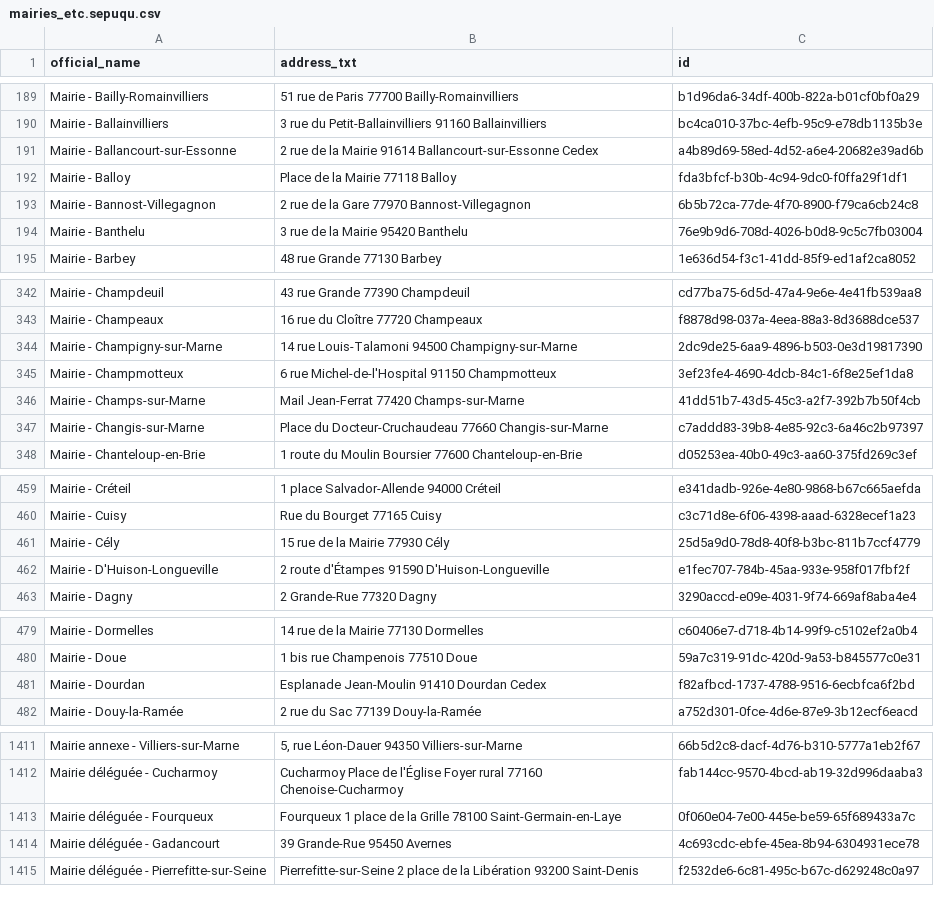
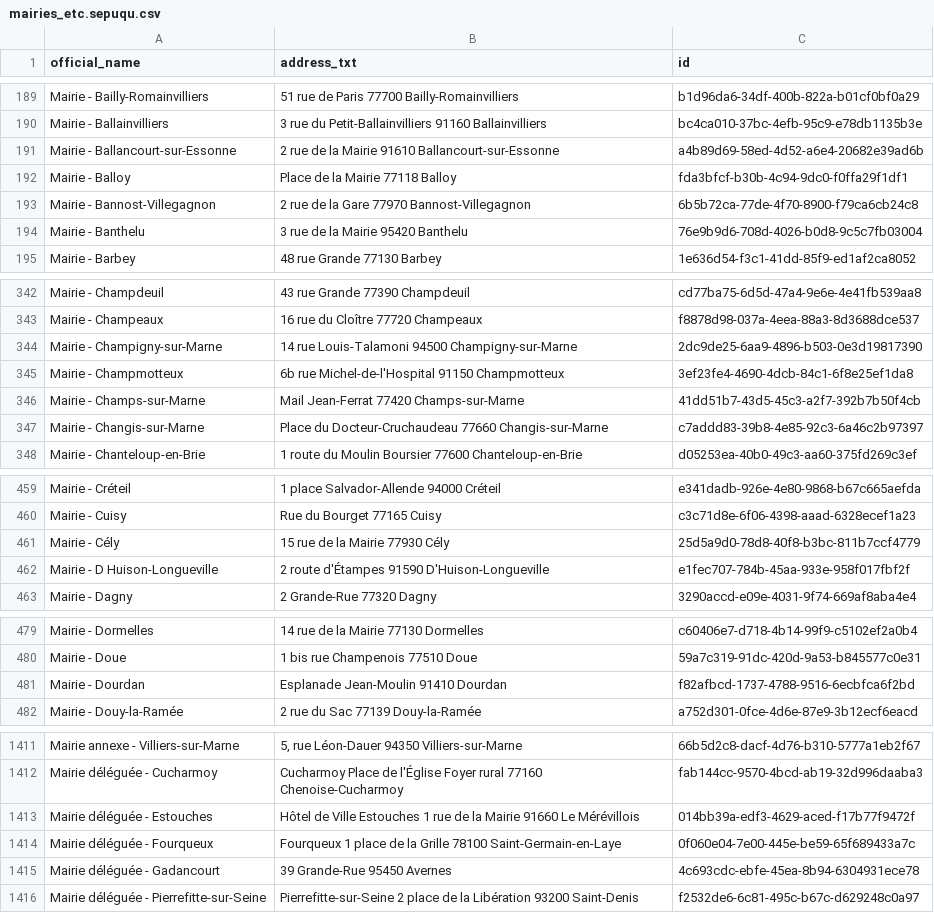
Before and after one commit to Jungle-Bus/cancan_idfm_ci, a CSV file: mairies_etc.sepuqu.csv, drawn as a sheet; only a part is shown, gaps mark what is left out; the diff covers the shown part only.

```diff
--- a/mairies_etc.sepuqu.csv
+++ b/mairies_etc.sepuqu.csv
@@ -190,3 +190,3 @@ Mairie - Bailly-Romainvilliers,51 rue de Paris 77700 Bailly-Romainvilliers,b1d96
 Mairie - Ballainvilliers,3 rue du Petit-Ballainvilliers 91160 Ballainvilliers,bc4ca010-37bc-4efb-95c9-e78db1135b3e
-Mairie - Ballancourt-sur-Essonne,2 rue de la Mairie 91614 Ballancourt-sur-Essonne Cedex,a4b89d69-58ed-4d52-a6e4-20682e39ad6b
+Mairie - Ballancourt-sur-Essonne,2 rue de la Mairie 91610 Ballancourt-sur-Essonne,a4b89d69-58ed-4d52-a6e4-20682e39ad6b
 Mairie - Balloy,Place de la Mairie 77118 Balloy,fda3bfcf-b30b-4c94-9dc0-f0ffa29f1df1
@@ -344,3 +344,3 @@ Mairie - Champeaux,16 rue du Cloître 77720 Champeaux,f8878d98-037a-4eea-88a3-8d
 Mairie - Champigny-sur-Marne,14 rue Louis-Talamoni 94500 Champigny-sur-Marne,2dc9de25-6aa9-4896-b503-0e3d19817390
-Mairie - Champmotteux,6 rue Michel-de-l'Hospital 91150 Champmotteux,3ef23fe4-4690-4dcb-84c1-6f8e25ef1da8
+Mairie - Champmotteux,6b rue Michel-de-l'Hospital 91150 Champmotteux,3ef23fe4-4690-4dcb-84c1-6f8e25ef1da8
 Mairie - Champs-sur-Marne,Mail Jean-Ferrat 77420 Champs-sur-Marne,41dd51b7-43d5-45c3-a2f7-392b7b50f4cb
@@ -461,3 +461,3 @@ Mairie - Cuisy,Rue du Bourget 77165 Cuisy,c3c71d8e-6f06-4398-aaad-6328ecef1a23
 Mairie - Cély,15 rue de la Mairie 77930 Cély,25d5a9d0-78d8-40f8-b3bc-811b7ccf4779
-Mairie - D'Huison-Longueville,2 route d'Étampes 91590 D'Huison-Longueville,e1fec707-784b-45aa-933e-958f017fbf2f
+Mairie - D Huison-Longueville,2 route d'Étampes 91590 D'Huison-Longueville,e1fec707-784b-45aa-933e-958f017fbf2f
 Mairie - Dagny,2 Grande-Rue 77320 Dagny,3290accd-e09e-4031-9f74-669af8aba4e4
@@ -480,3 +480,3 @@ Mairie - Dormelles,14 rue de la Mairie 77130 Dormelles,c60406e7-d718-4b14-99f9-c
 Mairie - Doue,1 bis rue Champenois 77510 Doue,59a7c319-91dc-420d-9a53-b845577c0e31
-Mairie - Dourdan,Esplanade Jean-Moulin 91410 Dourdan Cedex,f82afbcd-1737-4788-9516-6ecbfca6f2bd
+Mairie - Dourdan,Esplanade Jean-Moulin 91410 Dourdan,f82afbcd-1737-4788-9516-6ecbfca6f2bd
 Mairie - Douy-la-Ramée,2 rue du Sac 77139 Douy-la-Ramée,a752d301-0fce-4d6e-87e9-3b12ecf6eacd
@@ -1412,2 +1412,3 @@ Mairie annexe - Villiers-sur-Marne,"5, rue Léon-Dauer 94350 Villiers-sur-Marne"
 Mairie déléguée - Cucharmoy,Cucharmoy Place de l'Église Foyer rural 77160 Chenoise-Cucharmoy,fab144cc-9570-4bcd-ab19-32d996daaba3
+Mairie déléguée - Estouches,Hôtel de Ville Estouches 1 rue de la Mairie 91660 Le Mérévillois,014bb39a-edf3-4629-aced-f17b77f9472f
 Mairie déléguée - Fourqueux,Fourqueux  1 place de la Grille 78100 Saint-Germain-en-Laye,0f060e04-7e00-445e-be59-65f689433a7c
```
Also changed, not shown: 7 edited cells elsewhere in this file.
